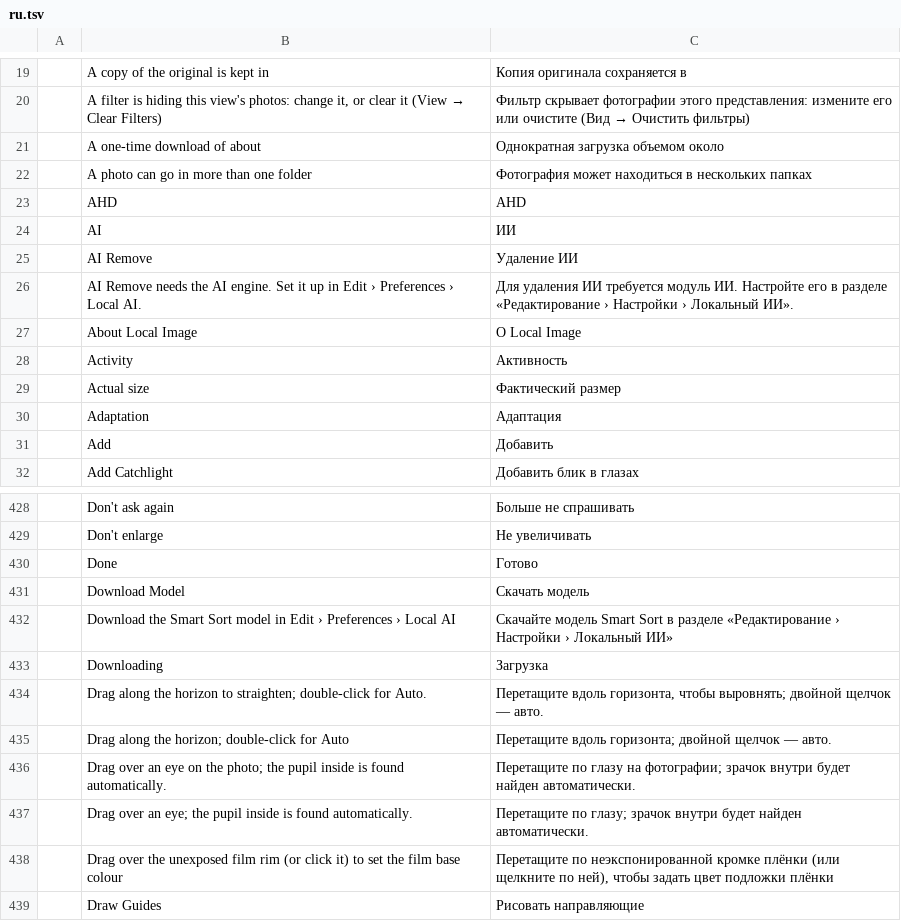
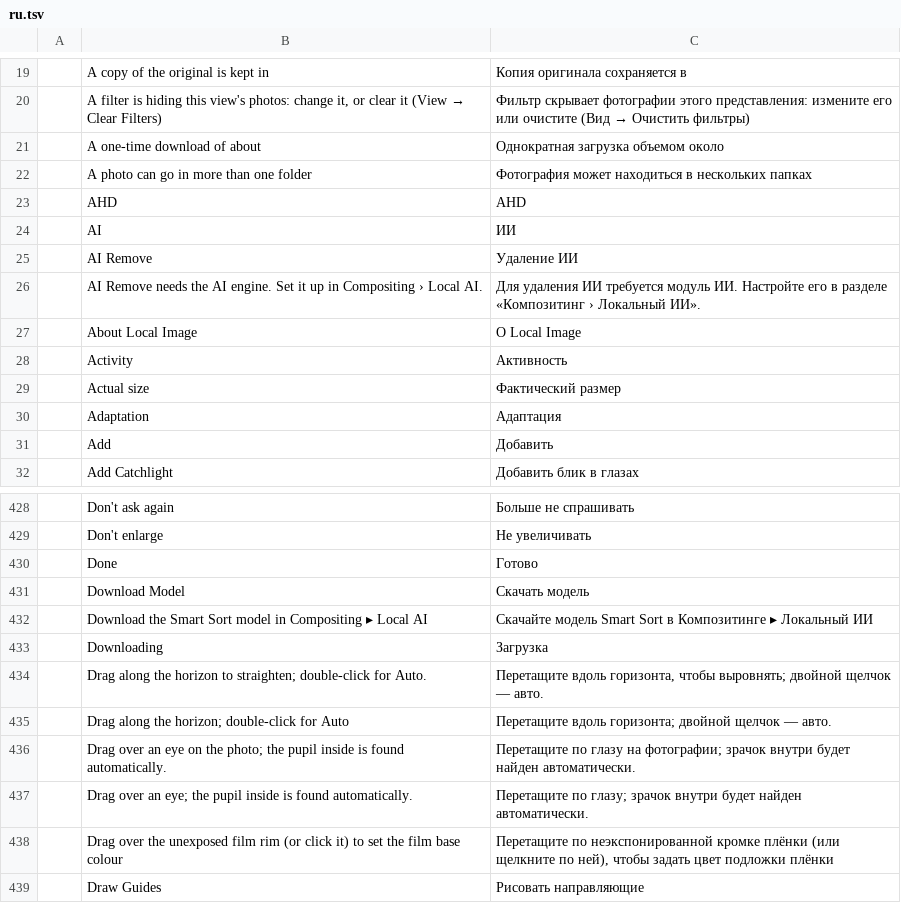
Before and after one commit to zdbosoxfan/local-image, a TSV file: crates/li-i18n/catalogs/library/ru.tsv, drawn as a sheet; only a part is shown, gaps mark what is left out.

```diff
--- a/crates/li-i18n/catalogs/library/ru.tsv
+++ b/crates/li-i18n/catalogs/library/ru.tsv
@@ -25,3 +25,3 @@
 	AI Remove	Удаление ИИ
-	AI Remove needs the AI engine. Set it up in Edit › Preferences › Local AI.	Для удаления ИИ требуется модуль ИИ. Настройте его в разделе «Редактирование › Настройки › Локальный ИИ».
+	AI Remove needs the AI engine. Set it up in Compositing › Local AI.	Для удаления ИИ требуется модуль ИИ. Настройте его в разделе «Композитинг › Локальный ИИ».
 	About Local Image	О Local Image
@@ -431,3 +431,3 @@
 	Download Model	Скачать модель
-	Download the Smart Sort model in Edit › Preferences › Local AI	Скачайте модель Smart Sort в разделе «Редактирование › Настройки › Локальный ИИ»
+	Download the Smart Sort model in Compositing ▸ Local AI	Скачайте модель Smart Sort в Композитинге ▸ Локальный ИИ
 	Downloading	Загрузка
```
Also changed, not shown: crates/li-i18n/catalogs/library/de.tsv, crates/li-i18n/catalogs/library/fr.tsv, 17 other files.
